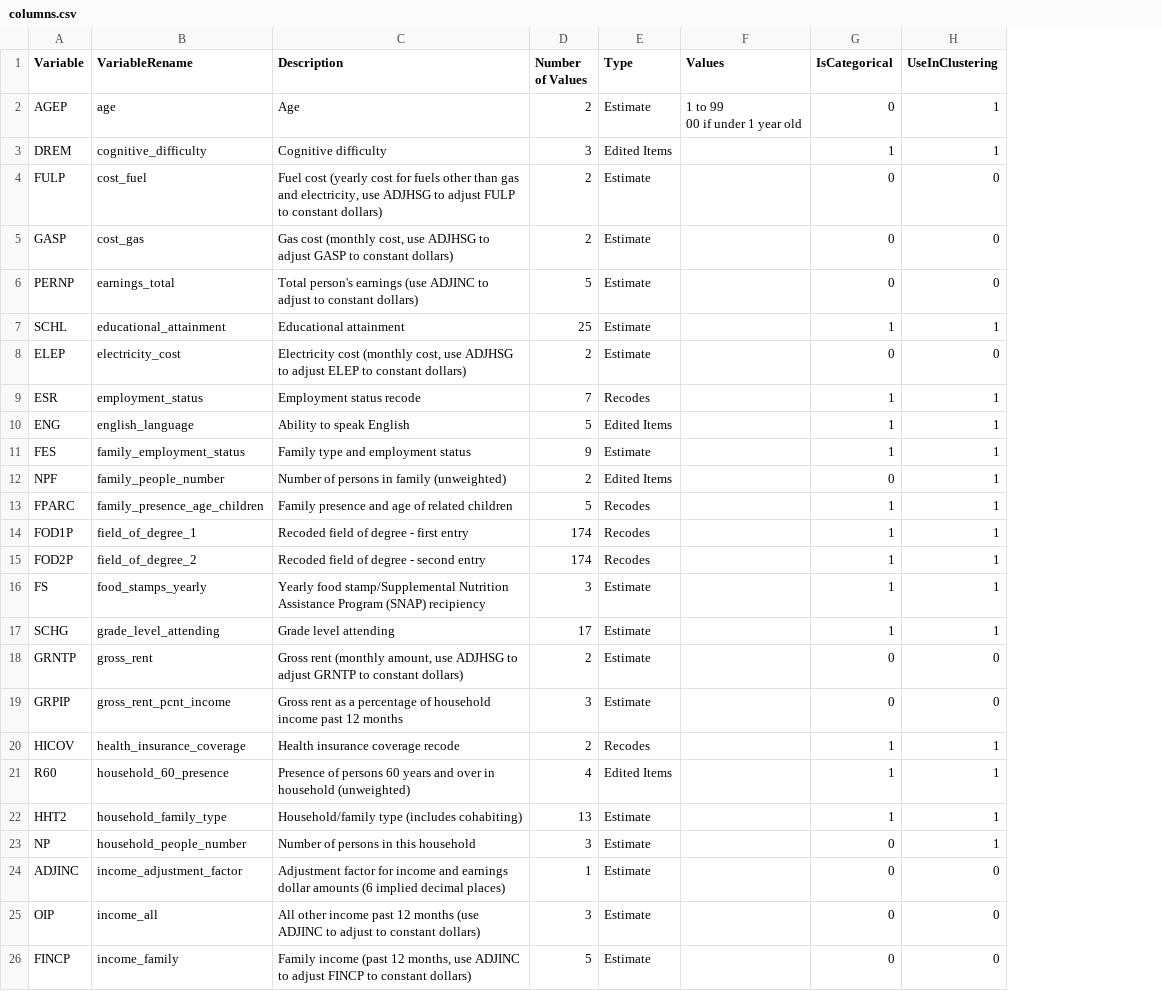
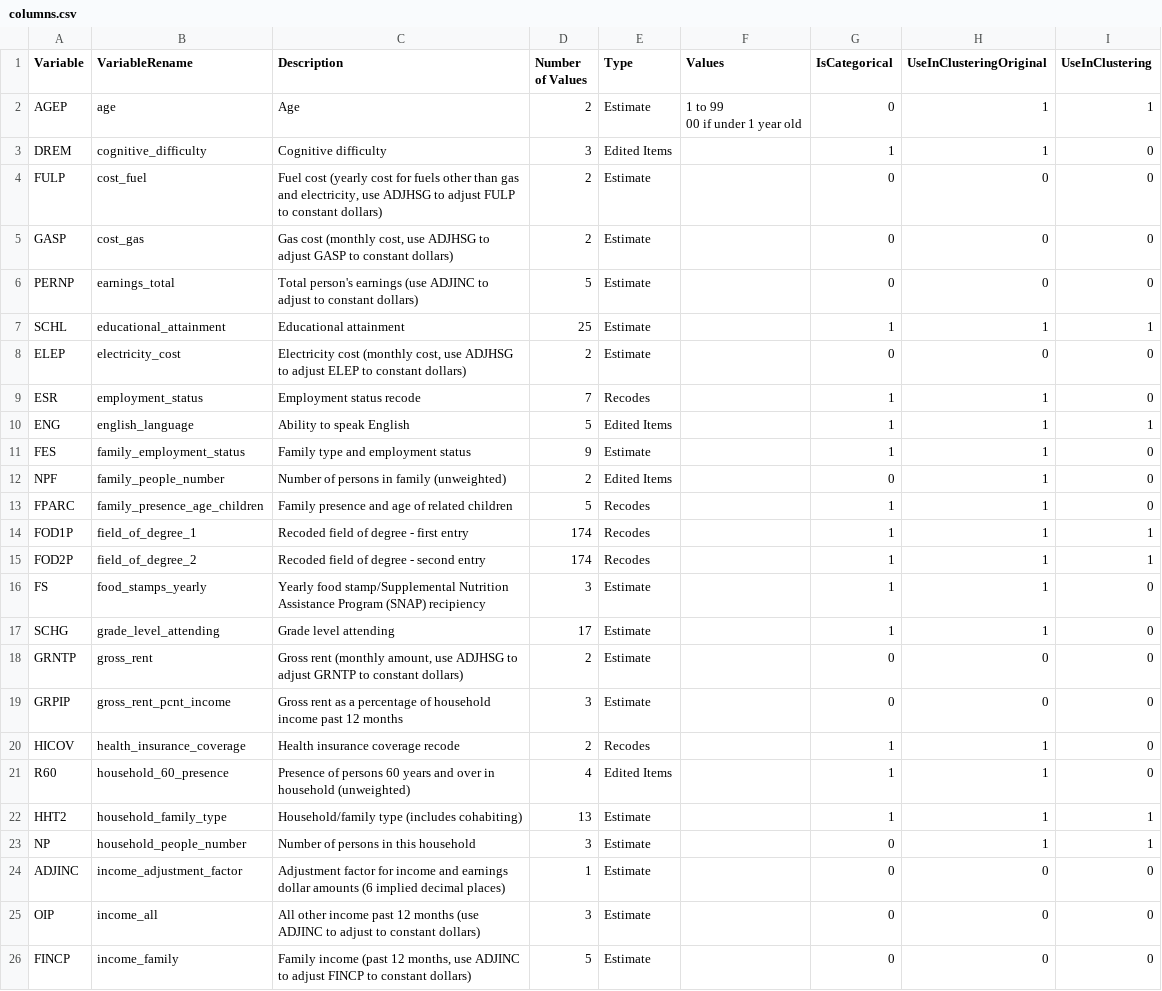
Before and after one commit to margaeor/mlopt-equal-opportunity, a CSV file: data/metadata/columns.csv, drawn as a sheet; only a part is shown; addresses are those after the commit; the diff covers the shown part only; the diff names each change by its address in the sheet, - before the commit and + after, or states it on an @@ line.

Commit message:
EDIT columns.csv for sparse features

```diff
--- a/data/metadata/columns.csv
+++ b/data/metadata/columns.csv
+column H (UseInClusteringOriginal), rows 2-26: 1 | 1 | 0 | 0 | 0 | 1 | 0 | 1 | 1 | 1 | 1 | 1 | 1 | 1 | 1 | 1 | 0 | 0 | 1 | 1 | 1 | 1 | 0 | 0 | 0
-I3 (UseInClustering): 1
+I3 (UseInClustering): 0
-I9 (UseInClustering): 1
+I9 (UseInClustering): 0
-I11:I13 (UseInClustering): 1
+I11:I13 (UseInClustering): 0
-I16:I17 (UseInClustering): 1
+I16:I17 (UseInClustering): 0
-I20:I21 (UseInClustering): 1
+I20:I21 (UseInClustering): 0
```
Also changed, not shown: 16 edited cells elsewhere in this file.
